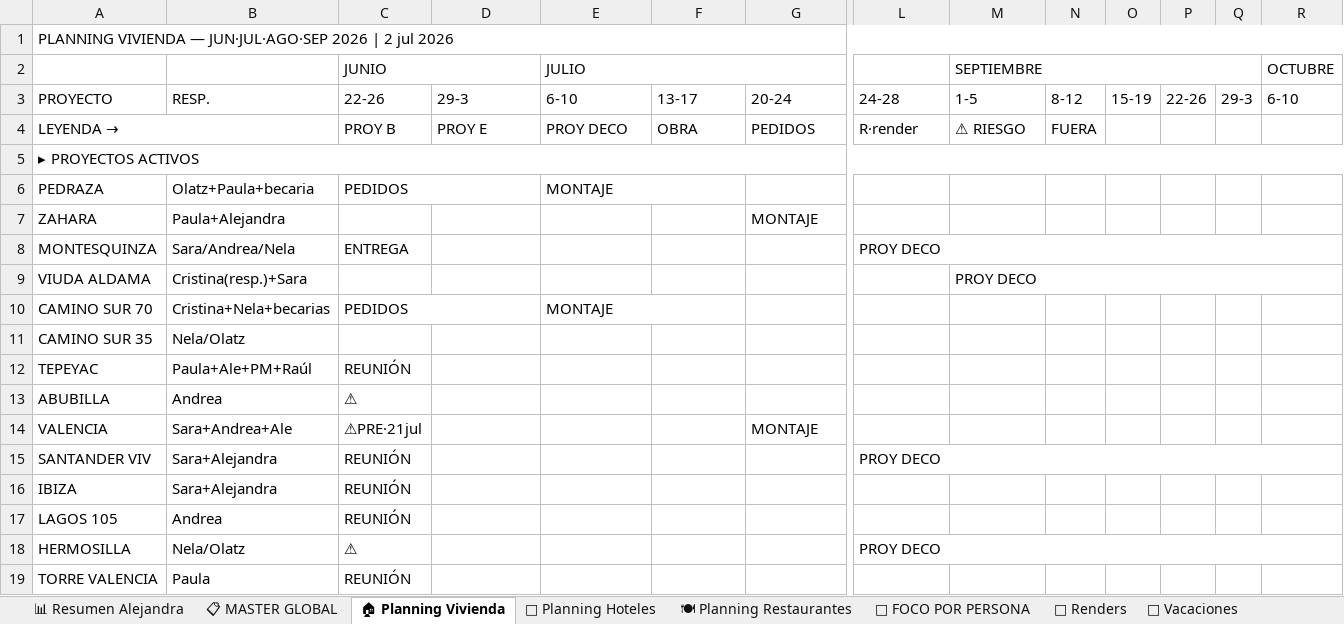
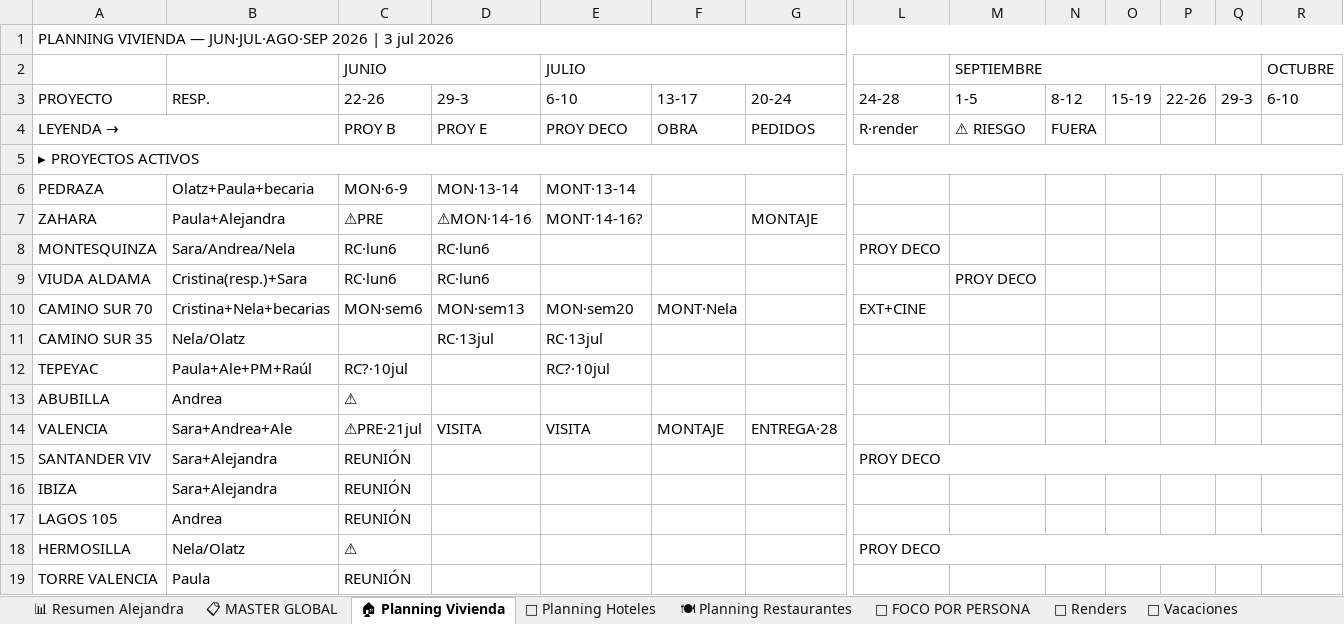
Before and after one commit to javierjimenezcisneros-create/apds-pm-estudio, an Excel workbook: PM_ESTUDIO_MASTER_COMPLETO.xlsx, sheet 🏠 Planning Vivienda, drawn as a sheet; only a part is shown, gaps mark what is left out; values as stored, in another font and other column widths than the file's, no cell formats; the diff covers the shown part only; the diff names each change by its address in the sheet, - before the commit and + after, or states it on an @@ line.

```diff
--- a/PM_ESTUDIO_MASTER_COMPLETO.xlsx (sheet 🏠 Planning Vivienda)
+++ b/PM_ESTUDIO_MASTER_COMPLETO.xlsx (sheet 🏠 Planning Vivienda)
-A1: …2026 | 2 jul 2026
+A1: …2026 | 3 jul 2026
-C6 (JUNIO): PEDIDOS
+C6 (JUNIO): MON·6-9
-C6:D6 merged
-D6: (empty)
+D6: MON·13-14
-E6 (JULIO): MONTAJE
+E6 (JULIO): MONT·13-14
-E6:F6 merged
-C7 (JUNIO): (empty)
+C7 (JUNIO): ⚠PRE
-D7: (empty)
+D7: ⚠MON·14-16
-E7 (JULIO): (empty)
+E7 (JULIO): MONT·14-16?
-C8 (JUNIO): ENTREGA
+C8 (JUNIO): RC·lun6
-D8:D9: (empty)
+D8:D9: RC·lun6
-L8:R8 merged
-C9 (JUNIO): (empty)
+C9 (JUNIO): RC·lun6
-M9:R9 merged
-C10 (JUNIO): PEDIDOS
+C10 (JUNIO): MON·sem6
-C10:D10 merged
-D10: (empty)
+D10: MON·sem13
-E10 (JULIO): MONTAJE
+E10 (JULIO): MON·sem20
-E10:F10 merged
-F10: (empty)
+F10: MONT·Nela
-L10: (empty)
+L10: EXT+CINE
-D11: (empty)
+D11: RC·13jul
-E11 (JULIO): (empty)
+E11 (JULIO): RC·13jul
-C12 (JUNIO): REUNIÓN
+C12 (JUNIO): RC?·10jul
-E12 (JULIO): (empty)
+E12 (JULIO): RC?·10jul
-D14: (empty)
+D14: VISITA
-E14 (JULIO): (empty)
+E14 (JULIO): VISITA
-F14: (empty)
+F14: MONTAJE
-G14: MONTAJE
+G14: ENTREGA·28
```
Also changed, not shown: 7 edited cells elsewhere in this sheet, sheet 📋 MASTER GLOBAL, sheet 👤 FOCO POR PERSONA, sheet 🎨 Renders, sheet 🍽 Planning Restaurantes, sheet 🏨 Planning Hoteles, sheet 📊 Resumen Alejandra, 1 more sheet, cell formats.
